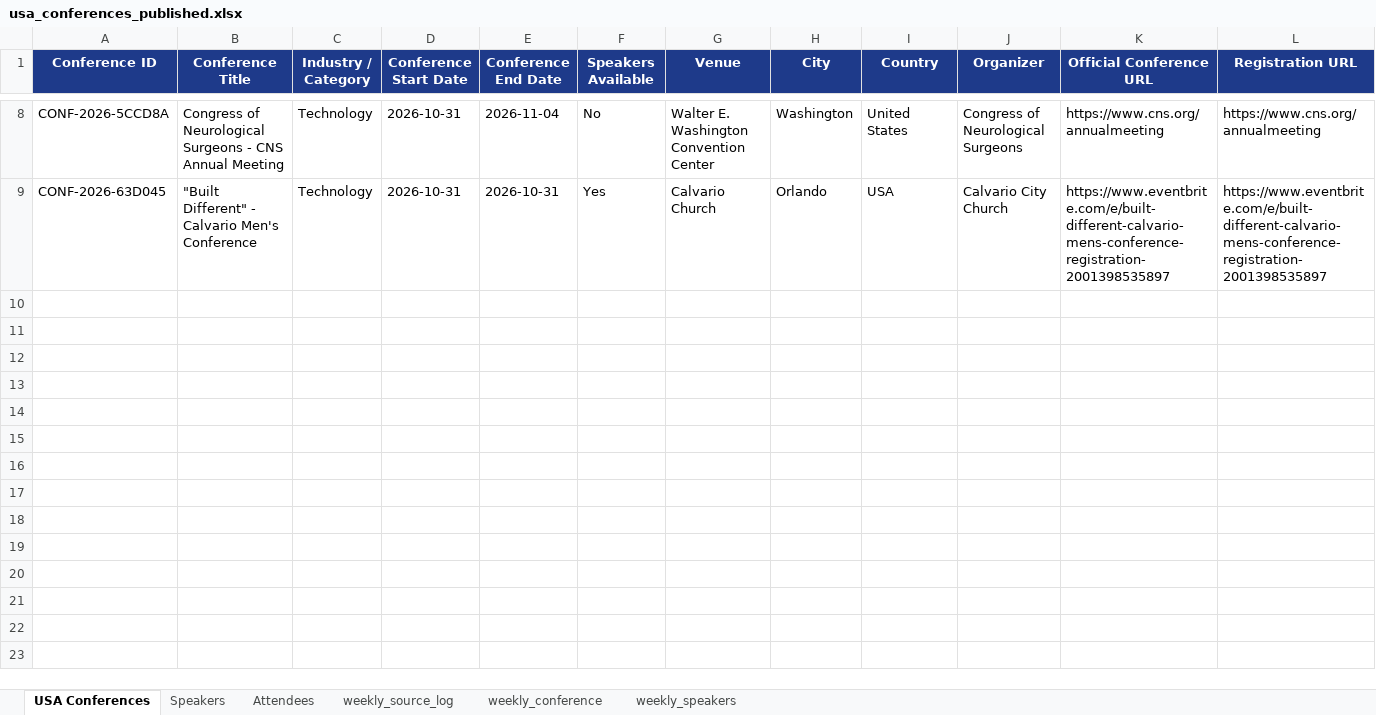
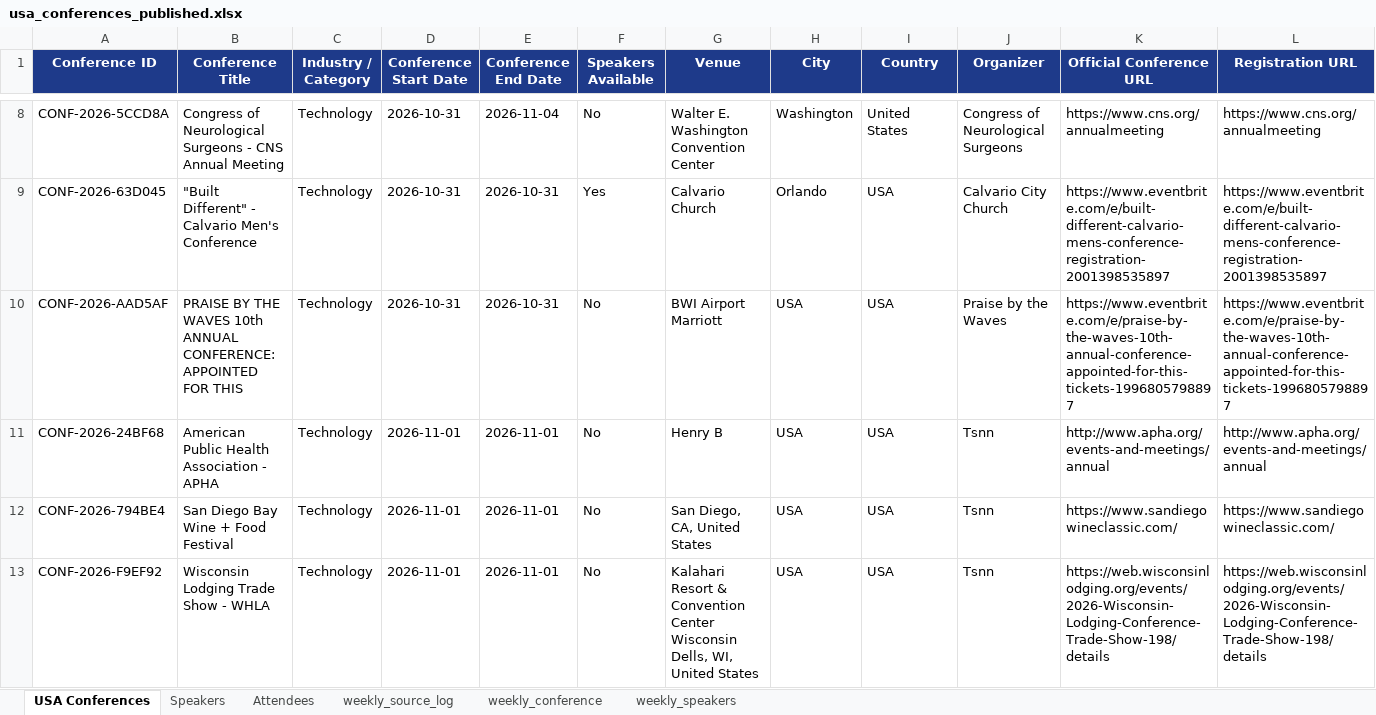
Before and after one commit to Jeeva-6305/conference-agent-adople, an Excel workbook: data/excel/usa_conferences_published.xlsx, sheet USA Conferences, drawn as a sheet; only a part is shown, gaps mark what is left out; values as stored, in another font and other column widths than the file's, no borders; rows hold the shown columns only; the diff covers the shown part only; the diff names each change by its address in the sheet, - before the commit and + after, or states it on an @@ line.

Commit message:
fix the linkedin details scrap

```diff
--- a/data/excel/usa_conferences_published.xlsx (sheet USA Conferences)
+++ b/data/excel/usa_conferences_published.xlsx (sheet USA Conferences)
+row 10: CONF-2026-AAD5AF | PRAISE BY THE WAVES 10th ANNUAL CONFERENCE: APPOINTED FOR THIS | Technology | 2026-10-31 | 2026-10-31 | No | BWI Airport Marriott | USA | USA | Praise by the Waves | https://www.eventbrite.com/e/praise-by-the-waves-10th-annual-conference-appointed-for-this-tickets-1996805798897 | https://www.eventbrite.com/e/praise-by-the-waves-10th-annual-conference-appointed-for-this-tickets-1996805798897
+row 11: CONF-2026-24BF68 | American Public Health Association - APHA | Technology | 2026-11-01 | 2026-11-01 | No | Henry B | USA | USA | Tsnn | http://www.apha.org/events-and-meetings/annual | http://www.apha.org/events-and-meetings/annual
+row 12: CONF-2026-794BE4 | San Diego Bay Wine + Food Festival | Technology | 2026-11-01 | 2026-11-01 | No | San Diego, CA, United States | USA | USA | Tsnn | https://www.sandiegowineclassic.com/ | https://www.sandiegowineclassic.com/
+row 13: CONF-2026-F9EF92 | Wisconsin Lodging Trade Show - WHLA | Technology | 2026-11-01 | 2026-11-01 | No | Kalahari Resort & Convention Center Wisconsin Dells, WI, United States | USA | USA | Tsnn | https://web.wisconsinlodging.org/events/2026-Wisconsin-Lodging-Conference-Trade-Show-198/details | https://web.wisconsinlodging.org/events/2026-Wisconsin-Lodging-Conference-Trade-Show-198/details
```
Also changed, not shown: 4 added rows elsewhere in this sheet, sheet weekly_speakers, sheet Attendees, 20 other files.
